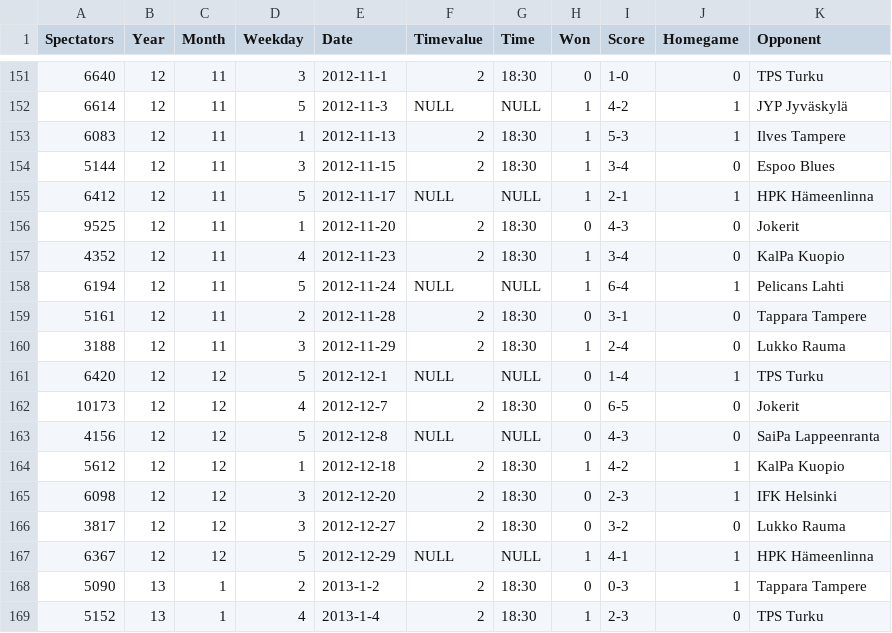
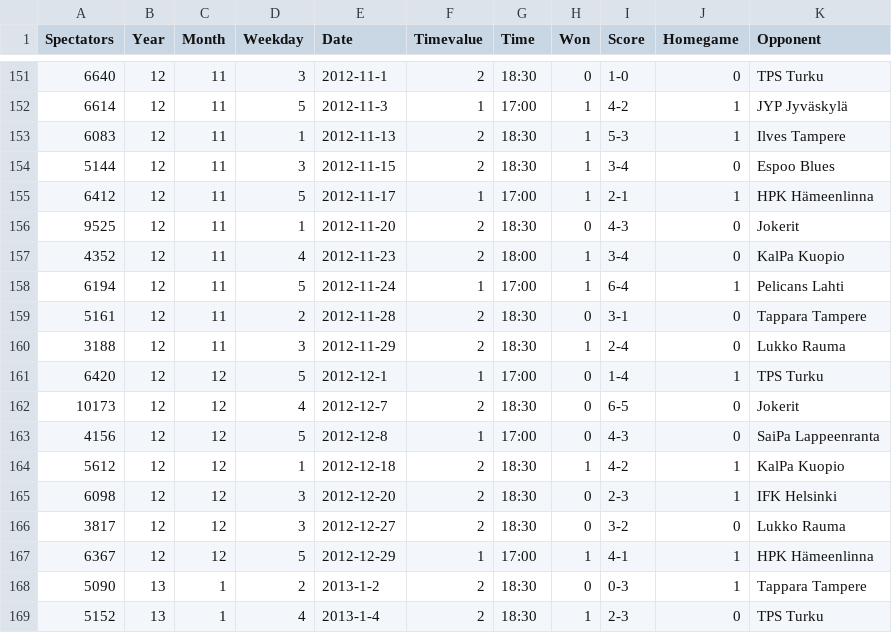
Before and after one commit to Jaleksi/Karppadataa, a CSV file: karppadataa.csv, drawn as a sheet; only a part is shown, gaps mark what is left out; the diff covers the shown part only.

```diff
--- a/karppadataa.csv
+++ b/karppadataa.csv
@@ -151,14 +151,14 @@ Spectators,Year,Month,Weekday,Date,Timevalue,Time,Won,Score,Homegame,Opponent
 6640,12,11,3,2012-11-1,2,18:30,0,1-0,0,TPS Turku
-6614,12,11,5,2012-11-3,NULL,NULL,1,4-2,1,JYP Jyväskylä
+6614,12,11,5,2012-11-3,1,17:00,1,4-2,1,JYP Jyväskylä
 6083,12,11,1,2012-11-13,2,18:30,1,5-3,1,Ilves Tampere
 5144,12,11,3,2012-11-15,2,18:30,1,3-4,0,Espoo Blues
-6412,12,11,5,2012-11-17,NULL,NULL,1,2-1,1,HPK Hämeenlinna
+6412,12,11,5,2012-11-17,1,17:00,1,2-1,1,HPK Hämeenlinna
 9525,12,11,1,2012-11-20,2,18:30,0,4-3,0,Jokerit
-4352,12,11,4,2012-11-23,2,18:30,1,3-4,0,KalPa Kuopio
-6194,12,11,5,2012-11-24,NULL,NULL,1,6-4,1,Pelicans Lahti
+4352,12,11,4,2012-11-23,2,18:00,1,3-4,0,KalPa Kuopio
+6194,12,11,5,2012-11-24,1,17:00,1,6-4,1,Pelicans Lahti
 5161,12,11,2,2012-11-28,2,18:30,0,3-1,0,Tappara Tampere
 3188,12,11,3,2012-11-29,2,18:30,1,2-4,0,Lukko Rauma
-6420,12,12,5,2012-12-1,NULL,NULL,0,1-4,1,TPS Turku
+6420,12,12,5,2012-12-1,1,17:00,0,1-4,1,TPS Turku
 10173,12,12,4,2012-12-7,2,18:30,0,6-5,0,Jokerit
-4156,12,12,5,2012-12-8,NULL,NULL,0,4-3,0,SaiPa Lappeenranta
+4156,12,12,5,2012-12-8,1,17:00,0,4-3,0,SaiPa Lappeenranta
 5612,12,12,1,2012-12-18,2,18:30,1,4-2,1,KalPa Kuopio
@@ -166,3 +166,3 @@ Spectators,Year,Month,Weekday,Date,Timevalue,Time,Won,Score,Homegame,Opponent
 3817,12,12,3,2012-12-27,2,18:30,0,3-2,0,Lukko Rauma
-6367,12,12,5,2012-12-29,NULL,NULL,1,4-1,1,HPK Hämeenlinna
+6367,12,12,5,2012-12-29,1,17:00,1,4-1,1,HPK Hämeenlinna
 5090,13,1,2,2013-1-2,2,18:30,0,0-3,1,Tappara Tampere
```
Also changed, not shown: 34 edited cells elsewhere in this file.
